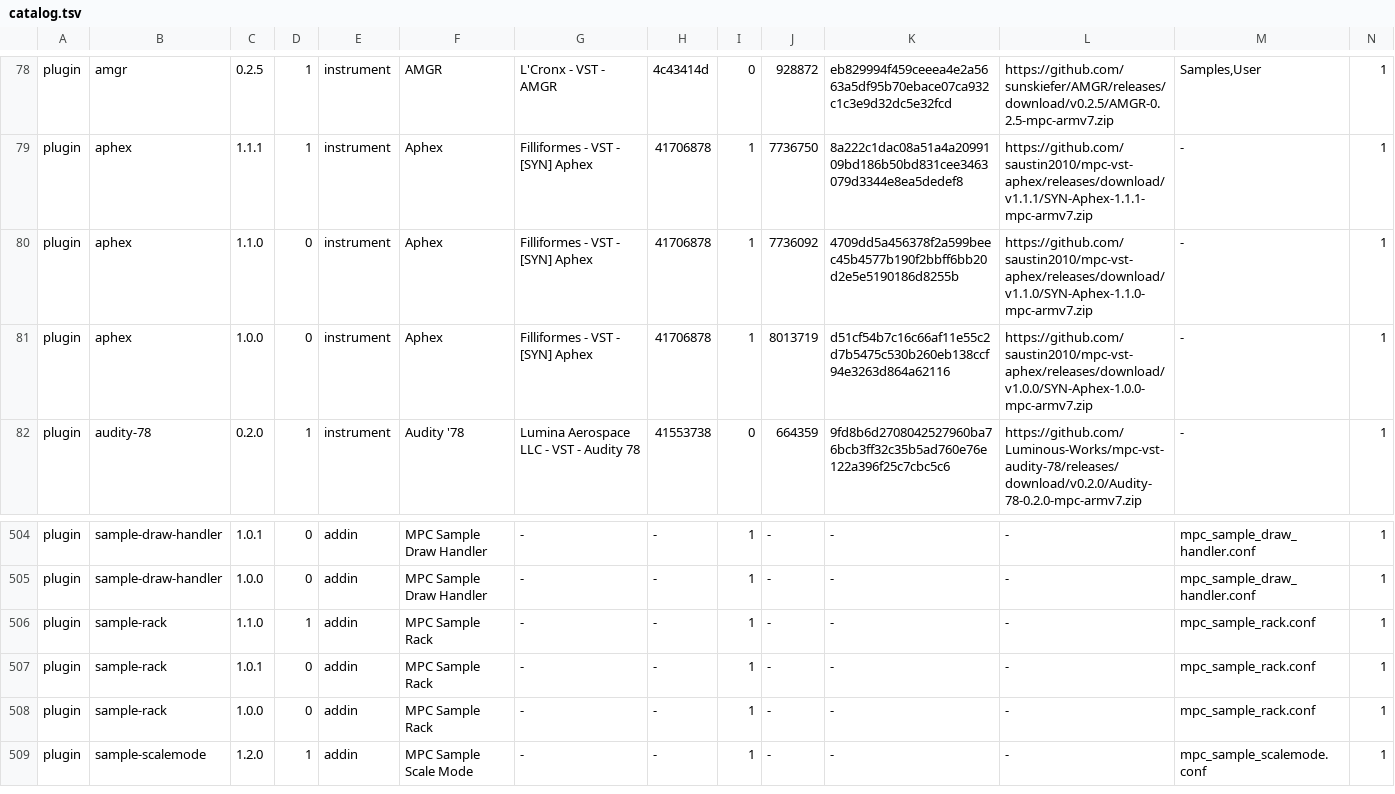
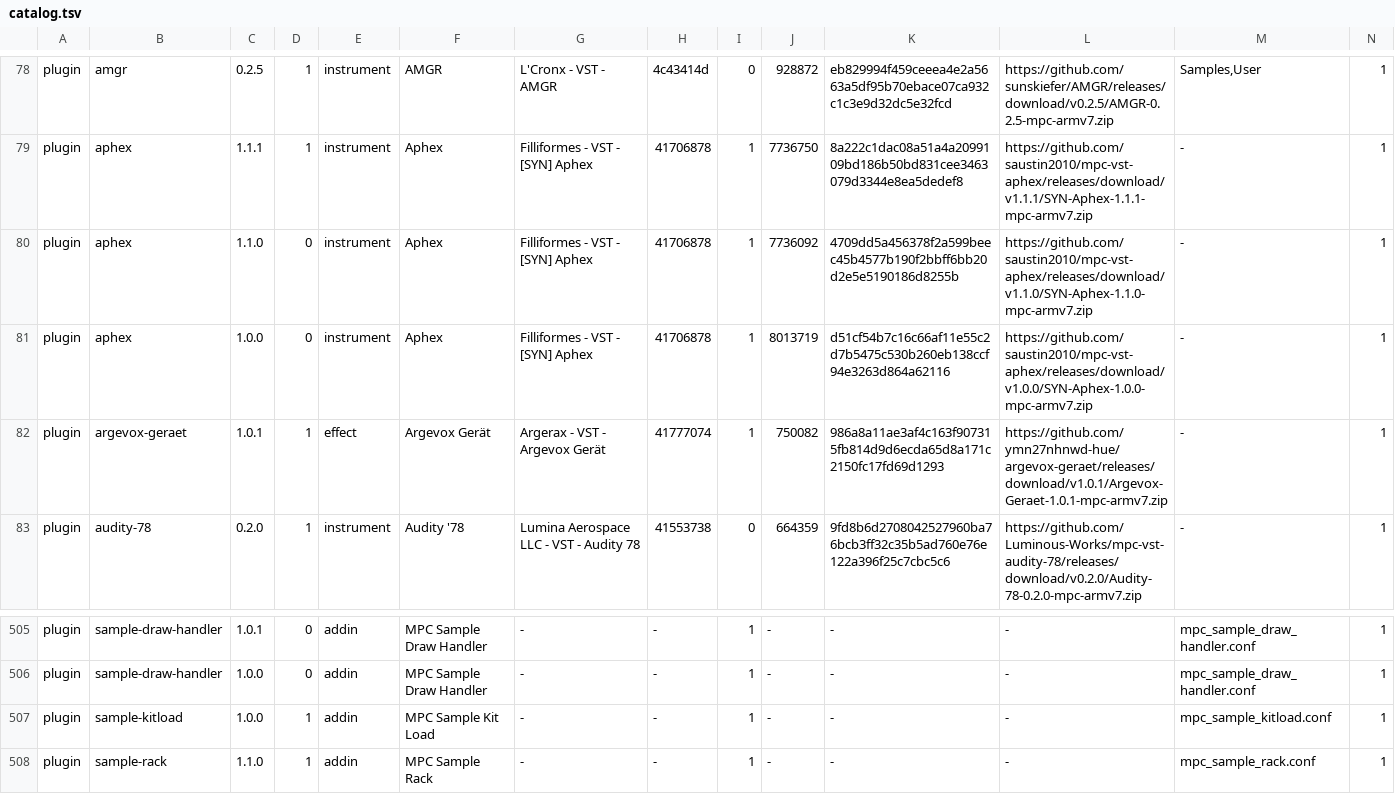
Before and after one commit to open-mpc/open-mpc.github.io, a TSV file: catalog.tsv, drawn as a sheet; only a part is shown, gaps mark what is left out; the shorter side is filled out with more unchanged rows; rows hold the shown columns only; the diff names each change by its address in the sheet, - before the commit and + after, or states it on an @@ line.

```diff
--- a/catalog.tsv
+++ b/catalog.tsv
+row 82: plugin | argevox-geraet | 1.0.1 | 1 | effect | Argevox Gerät | Argerax - VST - Argevox Gerät | 41777074 | 1 | 750082 | 986a8a11ae3af4c163f907315fb814d9d6ecda65d8a171c2150fc17fd69d1293 | https://github.com/ymn27nhnwd-hue/argevox-geraet/releases/download/v1.0.1/Argevox-Geraet-1.0.1-mpc-armv7.zip | - | 1
+row 507: plugin | sample-kitload | 1.0.0 | 1 | addin | MPC Sample Kit Load | - | - | 1 | - | - | - | mpc_sample_kitload.conf | 1
```
Also changed, not shown: 8 other files.
